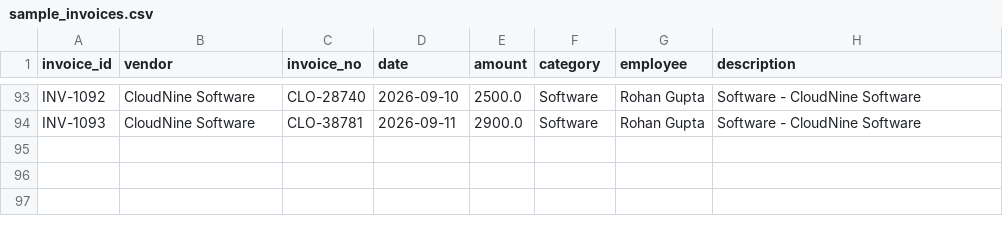
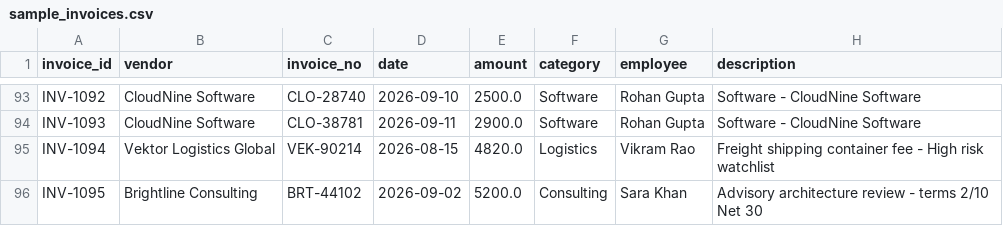
Before and after one commit to manik19011-gif/hackathon-microsoft_1, a CSV file: data/sample_invoices.csv, drawn as a sheet; only a part is shown, gaps mark what is left out; the diff names each change by its address in the sheet, - before the commit and + after, or states it on an @@ line.

```diff
--- a/data/sample_invoices.csv
+++ b/data/sample_invoices.csv
+row 95: INV-1094 | Vektor Logistics Global | VEK-90214 | 2026-08-15 | 4820.0 | Logistics | Vikram Rao | Freight shipping container fee - High risk watchlist
+row 96: INV-1095 | Brightline Consulting | BRT-44102 | 2026-09-02 | 5200.0 | Consulting | Sara Khan | Advisory architecture review - terms 2/10 Net 30
```
Also changed, not shown: 41 other files.
